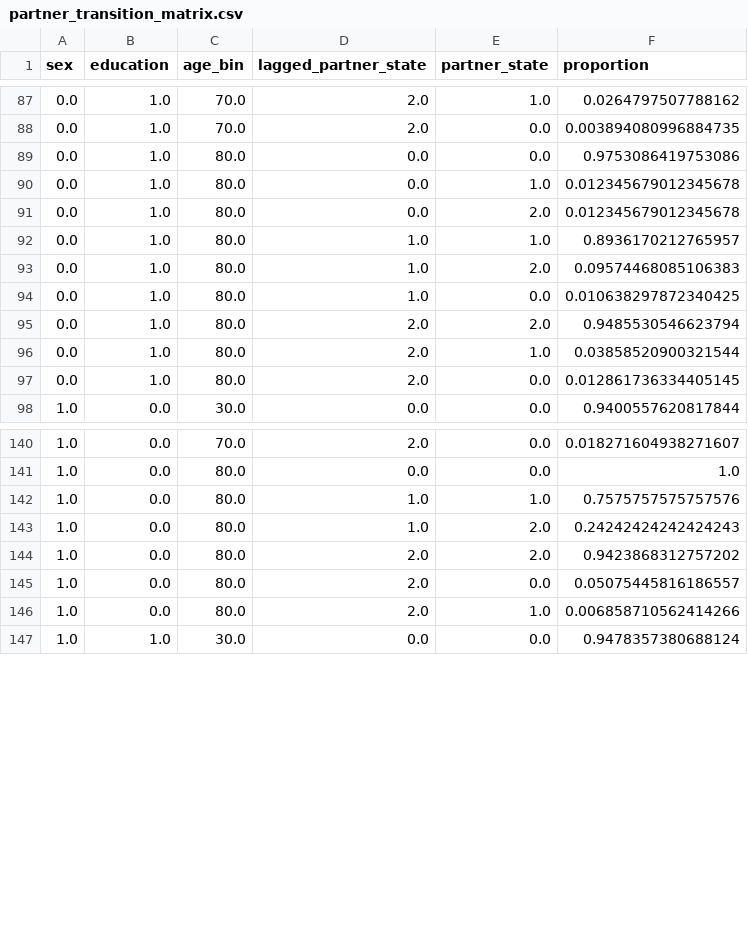
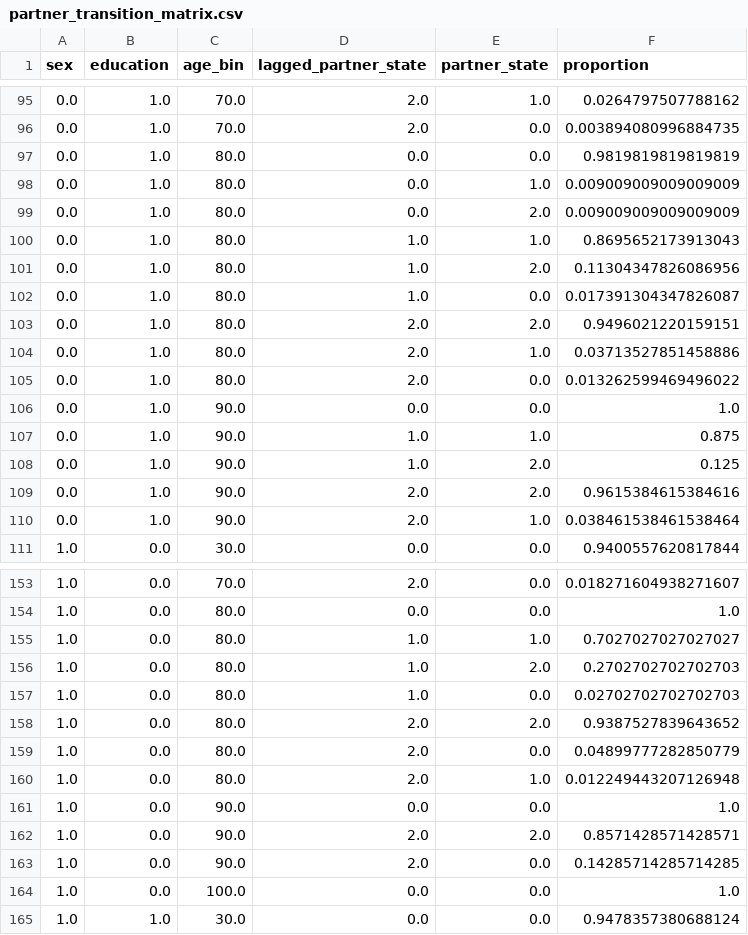
Before and after one commit to PolicyUncertainty/analysis, a CSV file: output/est_results/partner_transition_matrix.csv, drawn as a sheet; only a part is shown, gaps mark what is left out; the diff covers the shown part only.

```diff
--- a/output/est_results/partner_transition_matrix.csv
+++ b/output/est_results/partner_transition_matrix.csv
@@ -88,11 +96,16 @@ sex,education,age_bin,lagged_partner_state,partner_state,proportion
 0.0,1.0,70.0,2.0,0.0,0.003894080996884735
-0.0,1.0,80.0,0.0,0.0,0.9753086419753086
-0.0,1.0,80.0,0.0,1.0,0.012345679012345678
-0.0,1.0,80.0,0.0,2.0,0.012345679012345678
-0.0,1.0,80.0,1.0,1.0,0.8936170212765957
-0.0,1.0,80.0,1.0,2.0,0.09574468085106383
-0.0,1.0,80.0,1.0,0.0,0.010638297872340425
-0.0,1.0,80.0,2.0,2.0,0.9485530546623794
-0.0,1.0,80.0,2.0,1.0,0.03858520900321544
-0.0,1.0,80.0,2.0,0.0,0.012861736334405145
+0.0,1.0,80.0,0.0,0.0,0.9819819819819819
+0.0,1.0,80.0,0.0,1.0,0.009009009009009009
+0.0,1.0,80.0,0.0,2.0,0.009009009009009009
+0.0,1.0,80.0,1.0,1.0,0.8695652173913043
+0.0,1.0,80.0,1.0,2.0,0.11304347826086956
+0.0,1.0,80.0,1.0,0.0,0.017391304347826087
+0.0,1.0,80.0,2.0,2.0,0.9496021220159151
+0.0,1.0,80.0,2.0,1.0,0.03713527851458886
+0.0,1.0,80.0,2.0,0.0,0.013262599469496022
+0.0,1.0,90.0,0.0,0.0,1.0
+0.0,1.0,90.0,1.0,1.0,0.875
+0.0,1.0,90.0,1.0,2.0,0.125
+0.0,1.0,90.0,2.0,2.0,0.9615384615384616
+0.0,1.0,90.0,2.0,1.0,0.038461538461538464
 1.0,0.0,30.0,0.0,0.0,0.9400557620817844
@@ -141,7 +154,12 @@ sex,education,age_bin,lagged_partner_state,partner_state,proportion
 1.0,0.0,80.0,0.0,0.0,1.0
-1.0,0.0,80.0,1.0,1.0,0.7575757575757576
-1.0,0.0,80.0,1.0,2.0,0.24242424242424243
-1.0,0.0,80.0,2.0,2.0,0.9423868312757202
-1.0,0.0,80.0,2.0,0.0,0.05075445816186557
-1.0,0.0,80.0,2.0,1.0,0.006858710562414266
+1.0,0.0,80.0,1.0,1.0,0.7027027027027027
+1.0,0.0,80.0,1.0,2.0,0.2702702702702703
+1.0,0.0,80.0,1.0,0.0,0.02702702702702703
+1.0,0.0,80.0,2.0,2.0,0.9387527839643652
+1.0,0.0,80.0,2.0,0.0,0.04899777282850779
+1.0,0.0,80.0,2.0,1.0,0.012249443207126948
+1.0,0.0,90.0,0.0,0.0,1.0
+1.0,0.0,90.0,2.0,2.0,0.8571428571428571
+1.0,0.0,90.0,2.0,0.0,0.14285714285714285
+1.0,0.0,100.0,0.0,0.0,1.0
 1.0,1.0,30.0,0.0,0.0,0.9478357380688124
```
Also changed, not shown: 10 added rows and 10 edited cells elsewhere in this file, output/est_results/health_transition_matrix.csv, output/est_results/job_sep_probs.csv, 32 other files.
